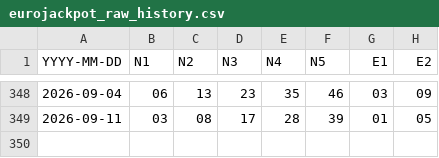
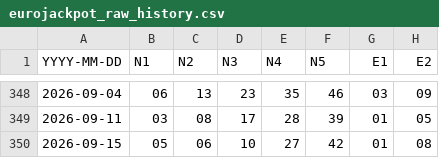
Before and after one commit to makiss1956/Lottery-Intelligence-Platform, a CSV file: data/eurojackpot_raw_history.csv, drawn as a sheet; only a part is shown, gaps mark what is left out.

Commit message:
Update eurojackpot_raw_history.csv

```diff
--- a/data/eurojackpot_raw_history.csv
+++ b/data/eurojackpot_raw_history.csv
@@ -349 +349,2 @@ YYYY-MM-DD;N1;N2;N3;N4;N5;E1;E2
 2026-09-11;03;08;17;28;39;01;05
+2026-09-15;05;06;10;27;42;01;08
```
